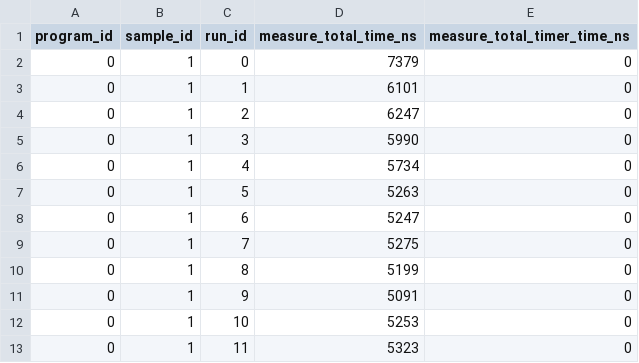
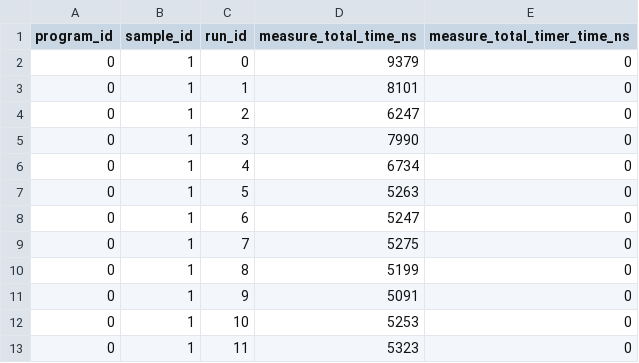
Before and after one commit to imapp-pl/gas-cost-estimator, a CSV file: src/analysis/raw/warmup_results_geth_pre.csv (was docs/gas_cost_estimator_doc_assets/raw/warmup_results_geth_pre.csv), drawn as a sheet; only a part is shown.

```diff
--- a/docs/gas_cost_estimator_doc_assets/raw/warmup_results_geth_pre.csv
+++ b/src/analysis/raw/warmup_results_geth_pre.csv
@@ -1,7 +1,7 @@
 program_id,sample_id,run_id,measure_total_time_ns,measure_total_timer_time_ns
-0,1,0,7379,0
-0,1,1,6101,0
+0,1,0,9379,0
+0,1,1,8101,0
 0,1,2,6247,0
-0,1,3,5990,0
-0,1,4,5734,0
+0,1,3,7990,0
+0,1,4,6734,0
 0,1,5,5263,0
```
Also changed, not shown: 15 other files.
